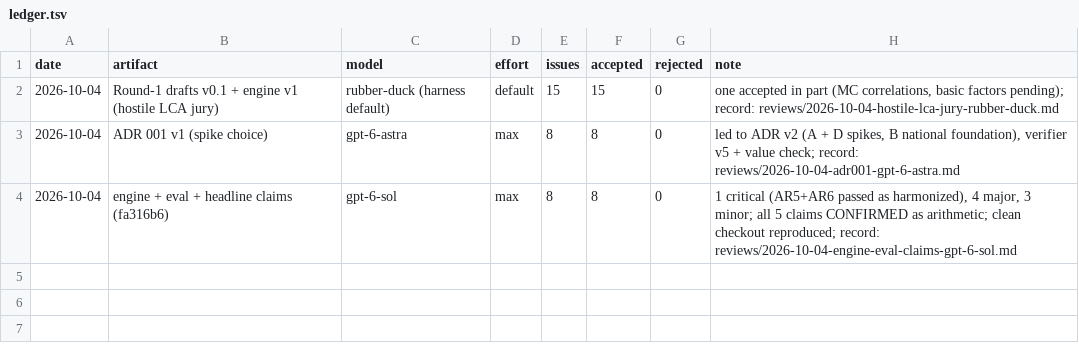
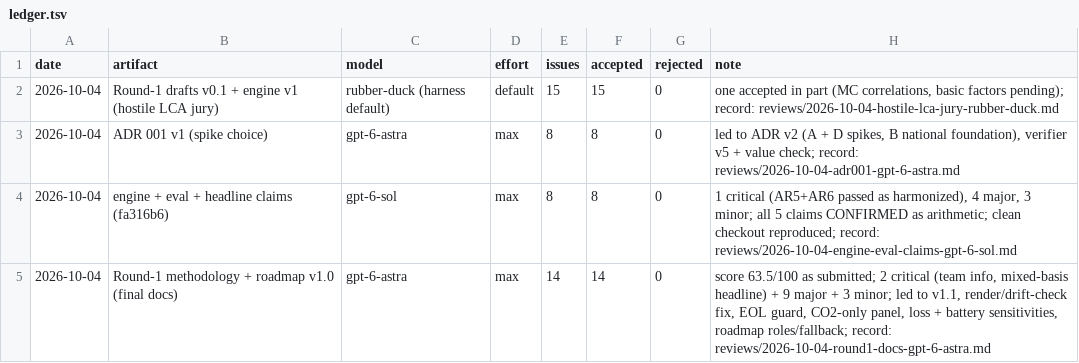
Before and after one commit to imdigitalashish/techfest-2026, a TSV file: ev-c2-green-auto-lca/reviews/ledger.tsv, drawn as a sheet.

Commit message:
ev-c2-green-auto-lca: apply Round-1 docs review (gpt-6-astra) — methodology/roadmap v1.1, EOL guard, render+drift fixes, CO2-only panel, loss + battery sensitivities, roles/fallback, licences, requirements, review decisions + ledger

```diff
--- a/ev-c2-green-auto-lca/reviews/ledger.tsv
+++ b/ev-c2-green-auto-lca/reviews/ledger.tsv
@@ -4 +4,2 @@ date	artifact	model	effort	issues	accepted	rejected	note
 2026-10-04	engine + eval + headline claims (fa316b6)	gpt-6-sol	max	8	8	0	1 critical (AR5+AR6 passed as harmonized), 4 major, 3 minor; all 5 claims CONFIRMED as arithmetic; clean checkout reproduced; record: reviews/2026-10-04-engine-eval-claims-gpt-6-sol.md
+2026-10-04	Round-1 methodology + roadmap v1.0 (final docs)	gpt-6-astra	max	14	14	0	score 63.5/100 as submitted; 2 critical (team info, mixed-basis headline) + 9 major + 3 minor; led to v1.1, render/drift-check fix, EOL guard, CO2-only panel, loss + battery sensitivities, roadmap roles/fallback; record: reviews/2026-10-04-round1-docs-gpt-6-astra.md
```
Also changed, not shown: 26 other files.
